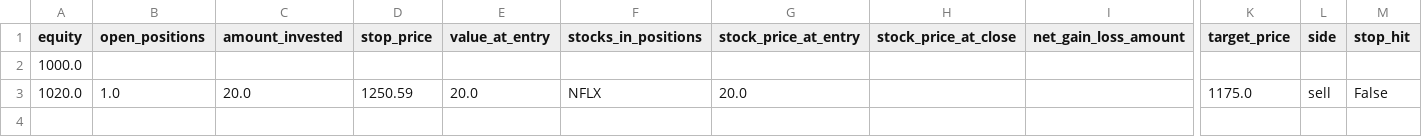
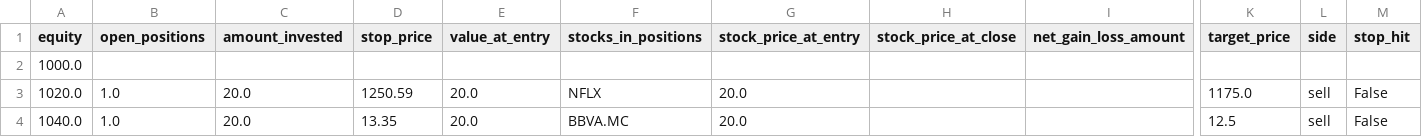
Before and after one commit to jacorvillo/stock_market_dashboard, a CSV file: equity_data.csv, drawn as a sheet; only a part is shown, gaps mark what is left out; rows hold the shown columns only; the diff names each change by its address in the sheet, - before the commit and + after, or states it on an @@ line.

```diff
--- a/equity_data.csv
+++ b/equity_data.csv
+row 4: 1040.0 | 1.0 | 20.0 | 13.35 | 20.0 | BBVA.MC | 20.0 |  |  | 12.5 | sell | False
```
Also changed, not shown: 2 other files.
